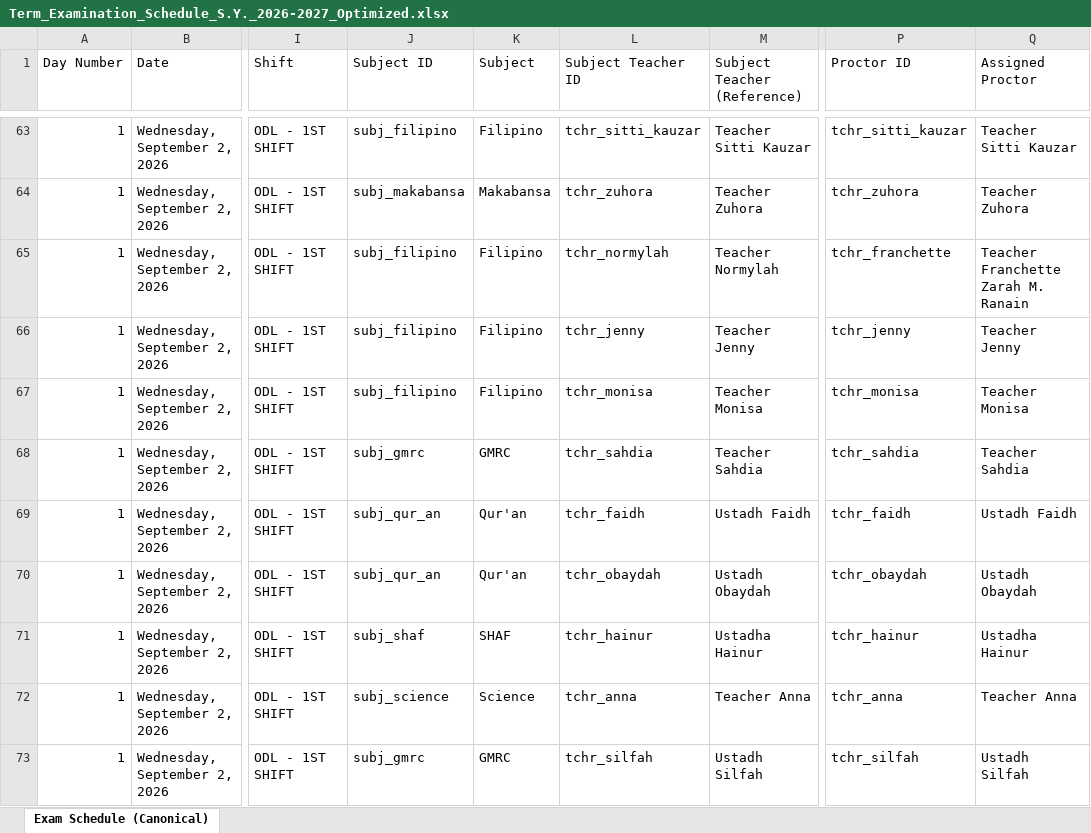
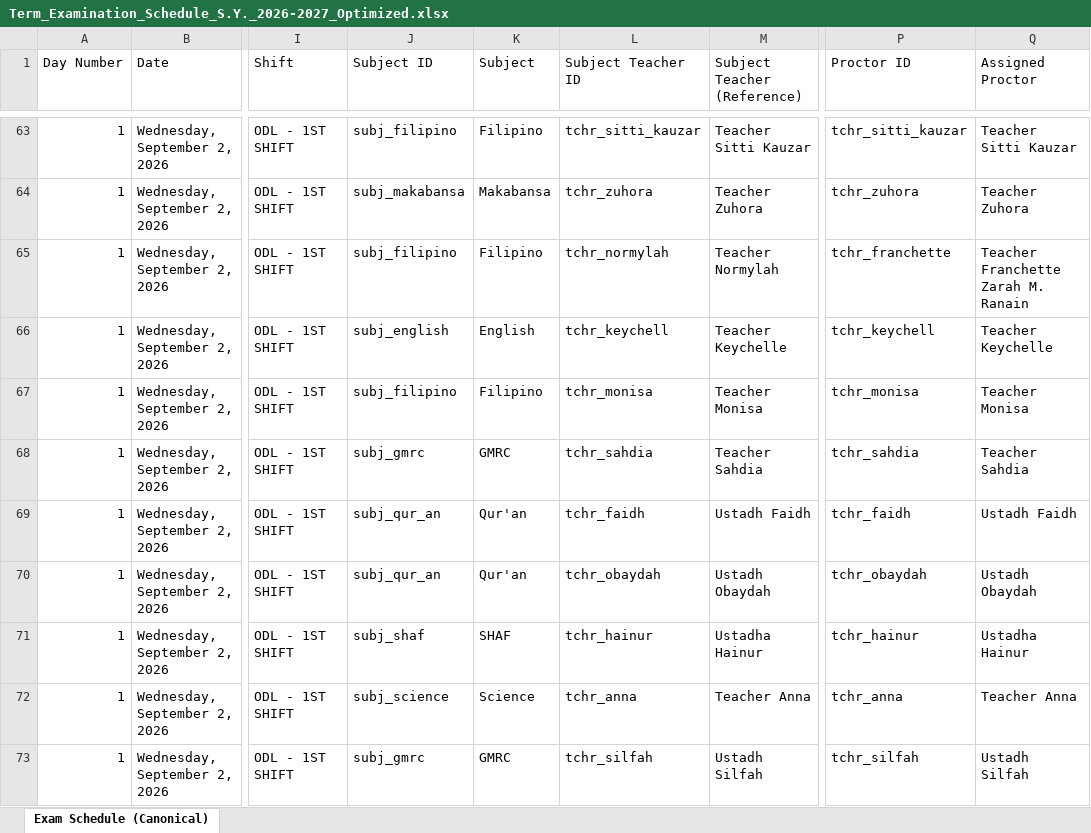
Before and after one commit to zhairel/AMIS-Exam-Scheduler, an Excel workbook: Term_Examination_Schedule_S.Y._2026-2027_Optimized.xlsx, sheet Exam Schedule (Canonical), drawn as a sheet; only a part is shown, gaps mark what is left out; values as stored, in another font and other column widths than the file's, no borders; the diff covers the shown part only; the diff names each change by its address in the sheet, - before the commit and + after, or states it on an @@ line.

Commit message:
Assign Grade 3 Salman English to Teacher Keychelle on Wed 01:50-02:50 PM matching official poster

```diff
--- a/Term_Examination_Schedule_S.Y._2026-2027_Optimized.xlsx (sheet Exam Schedule (Canonical))
+++ b/Term_Examination_Schedule_S.Y._2026-2027_Optimized.xlsx (sheet Exam Schedule (Canonical))
-J66 (Subject ID): subj_filipino
+J66 (Subject ID): subj_english
-K66 (Subject): Filipino
+K66 (Subject): English
-L66 (Subject Teacher ID): tchr_jenny
+L66 (Subject Teacher ID): tchr_keychell
-M66 (Subject Teacher (Reference)): Teacher Jenny
+M66 (Subject Teacher (Reference)): Teacher Keychelle
-P66 (Proctor ID): tchr_jenny
+P66 (Proctor ID): tchr_keychell
-Q66 (Assigned Proctor): Teacher Jenny
+Q66 (Assigned Proctor): Teacher Keychelle
```
Also changed, not shown: 2 added rows and 2 removed rows elsewhere in this sheet, 9 other files.
